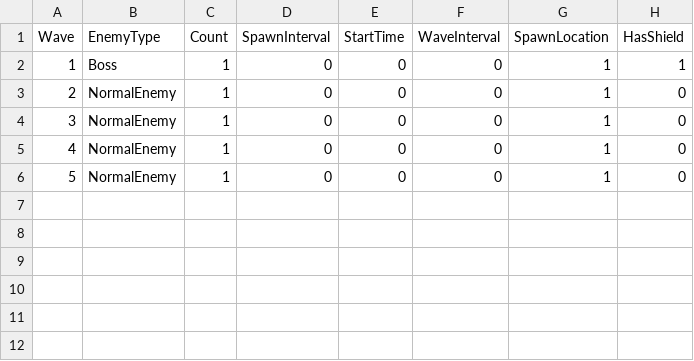
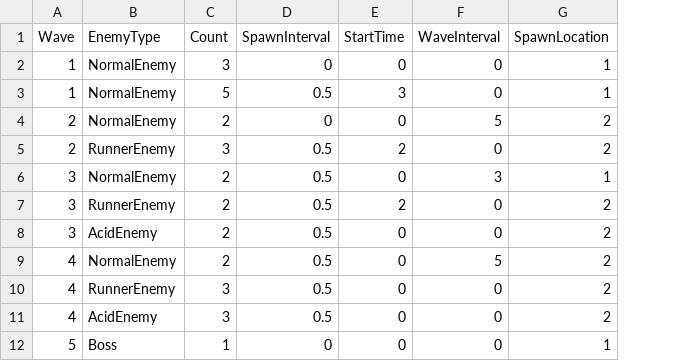
Before and after one commit to meronpanun/MyGame3D2, a CSV file: 3DShooting/3DShooting/data/CSV/WaveData.csv, drawn as a sheet; removed rows and columns are numbered as before the commit, all else as after; the diff names each change by its address in the sheet, - before the commit and + after, or states it on an @@ line.

Commit message:
up

```diff
--- a/3DShooting/3DShooting/data/CSV/WaveData.csv
+++ b/3DShooting/3DShooting/data/CSV/WaveData.csv
-column H (HasShield), rows 2-6: 1 | 0 | 0 | 0 | 0
-B2 (EnemyType): Boss
+B2 (EnemyType): NormalEnemy
-C2 (Count): 1
+C2 (Count): 3
+row 3: 1 | NormalEnemy | 5 | 0.5 | 3 | 0 | 1
-C4 (Count): 1
+C4 (Count): 2
-F4 (WaveInterval): 0
+F4 (WaveInterval): 5
-G4 (SpawnLocation): 1
+G4 (SpawnLocation): 2
+row 5: 2 | RunnerEnemy | 3 | 0.5 | 2 | 0 | 2
-C6 (Count): 1
+C6 (Count): 2
-D6 (SpawnInterval): 0
+D6 (SpawnInterval): 0.5
-F6 (WaveInterval): 0
+F6 (WaveInterval): 3
+row 7: 3 | RunnerEnemy | 2 | 0.5 | 2 | 0 | 2
+row 8: 3 | AcidEnemy | 2 | 0.5 | 0 | 0 | 2
+row 9: 4 | NormalEnemy | 2 | 0.5 | 0 | 5 | 2
-B10 (EnemyType): NormalEnemy
+B10 (EnemyType): RunnerEnemy
-C10 (Count): 1
+C10 (Count): 3
-D10 (SpawnInterval): 0
+D10 (SpawnInterval): 0.5
-G10 (SpawnLocation): 1
+G10 (SpawnLocation): 2
+row 11: 4 | AcidEnemy | 3 | 0.5 | 0 | 0 | 2
-B12 (EnemyType): NormalEnemy
+B12 (EnemyType): Boss
```
